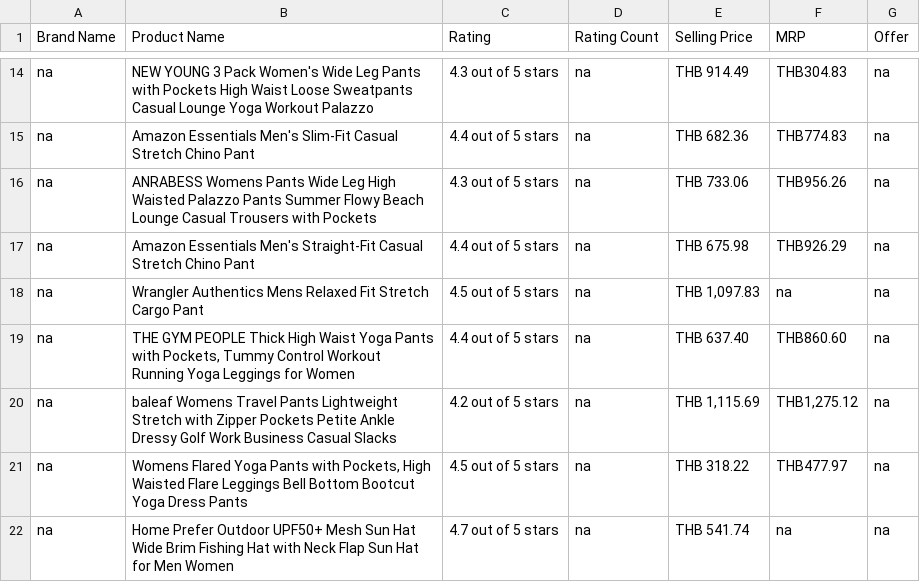
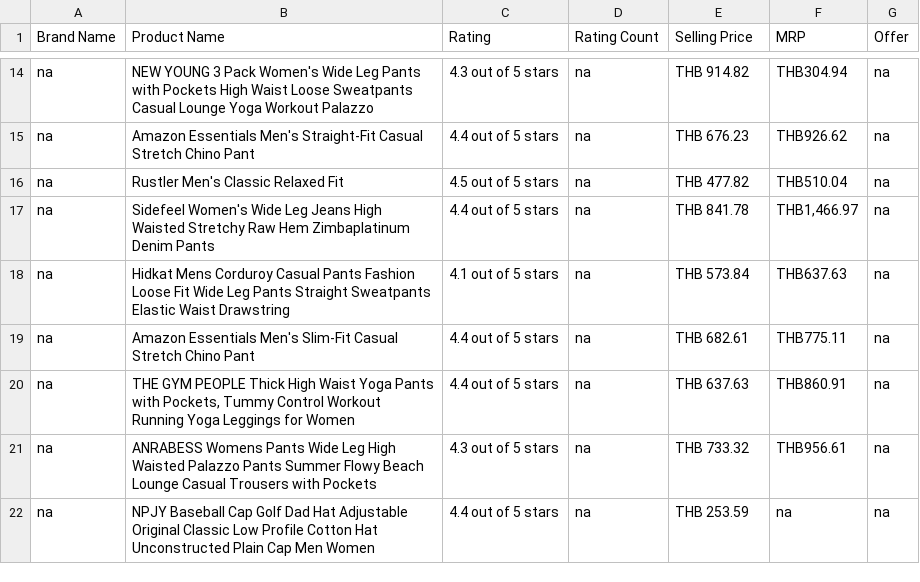
Before and after one commit to Chain361/Ecommerce-Chatbot-Project, a CSV file: data/data.csv, drawn as a sheet; only a part is shown, gaps mark what is left out; the diff covers the shown part only; the diff names each change by its address in the sheet, - before the commit and + after, or states it on an @@ line.

```diff
--- a/data/data.csv
+++ b/data/data.csv
-E14 (Selling Price): THB 914.49
+E14 (Selling Price): THB 914.82
-F14 (MRP): THB304.83
+F14 (MRP): THB304.94
-B15 (Product Name): …Essentials Men's Slim-Fit Casual Stretch…
+B15 (Product Name): …Essentials Men's Straight-Fit Casual Stretch…
-E15 (Selling Price): THB 682.36
+E15 (Selling Price): THB 676.23
-F15 (MRP): THB774.83
+F15 (MRP): THB926.62
-B16 (Product Name): ANRABESS Womens Pants Wide Leg High Waisted Palazzo Pants Summer Flowy Beach Lounge Casual Trousers with Pockets
+B16 (Product Name): Rustler Men's Classic Relaxed Fit
-C16 (Rating): 4.3 out of 5 stars
+C16 (Rating): 4.5 out of 5 stars
-E16 (Selling Price): THB 733.06
+E16 (Selling Price): THB 477.82
-F16 (MRP): THB956.26
+F16 (MRP): THB510.04
-B17 (Product Name): Amazon Essentials Men's Straight-Fit Casual Stretch Chino Pant
+B17 (Product Name): Sidefeel Women's Wide Leg Jeans High Waisted Stretchy Raw Hem Zimbaplatinum Denim Pants
-E17 (Selling Price): THB 675.98
+E17 (Selling Price): THB 841.78
-F17 (MRP): THB926.29
+F17 (MRP): THB1,466.97
-B18 (Product Name): Wrangler Authentics Mens Relaxed Fit Stretch Cargo Pant
+B18 (Product Name): Hidkat Mens Corduroy Casual Pants Fashion Loose Fit Wide Leg Pants Straight Sweatpants Elastic Waist Drawstring
-C18 (Rating): 4.5 out of 5 stars
+C18 (Rating): 4.1 out of 5 stars
-E18 (Selling Price): THB 1,097.83
+E18 (Selling Price): THB 573.84
-F18 (MRP): na
+F18 (MRP): THB637.63
-B19 (Product Name): THE GYM PEOPLE Thick High Waist Yoga Pants with Pockets, Tummy Control Workout Running Yoga Leggings for Women
+B19 (Product Name): Amazon Essentials Men's Slim-Fit Casual Stretch Chino Pant
-E19 (Selling Price): THB 637.40
+E19 (Selling Price): THB 682.61
-F19 (MRP): THB860.60
+F19 (MRP): THB775.11
-B20 (Product Name): baleaf Womens Travel Pants Lightweight Stretch with Zipper Pockets Petite Ankle Dressy Golf Work Business Casual Slacks
+B20 (Product Name): THE GYM PEOPLE Thick High Waist Yoga Pants with Pockets, Tummy Control Workout Running Yoga Leggings for Women
-C20 (Rating): 4.2 out of 5 stars
+C20 (Rating): 4.4 out of 5 stars
-E20 (Selling Price): THB 1,115.69
+E20 (Selling Price): THB 637.63
-F20 (MRP): THB1,275.12
+F20 (MRP): THB860.91
-B21 (Product Name): Womens Flared Yoga Pants with Pockets, High Waisted Flare Leggings Bell Bottom Bootcut Yoga Dress Pants
+B21 (Product Name): ANRABESS Womens Pants Wide Leg High Waisted Palazzo Pants Summer Flowy Beach Lounge Casual Trousers with Pockets
-C21 (Rating): 4.5 out of 5 stars
+C21 (Rating): 4.3 out of 5 stars
-E21 (Selling Price): THB 318.22
+E21 (Selling Price): THB 733.32
-F21 (MRP): THB477.97
+F21 (MRP): THB956.61
-B22 (Product Name): Home Prefer Outdoor UPF50+ Mesh Sun Hat Wide Brim Fishing Hat with Neck Flap Sun Hat for Men Women
+B22 (Product Name): NPJY Baseball Cap Golf Dad Hat Adjustable Original Classic Low Profile Cotton Hat Unconstructed Plain Cap Men Women
-C22 (Rating): 4.7 out of 5 stars
+C22 (Rating): 4.4 out of 5 stars
-E22 (Selling Price): THB 541.74
+E22 (Selling Price): THB 253.59
```
Also changed, not shown: 1 added row, 1 removed row and 58 edited cells elsewhere in this file, artifacts/data_cleaned.csv, 4 other files.
